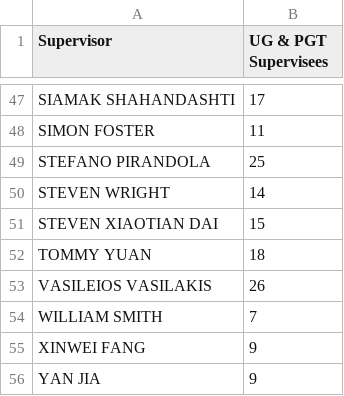
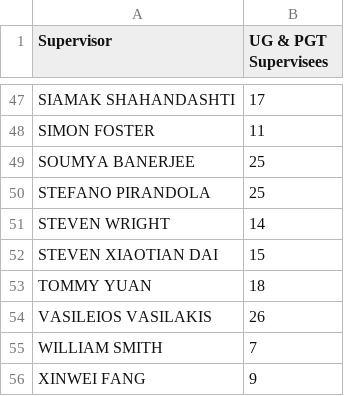
Before and after one commit to IainBate/workload-model, a CSV file: data/pastoral_load.csv, drawn as a sheet; only a part is shown, gaps mark what is left out; the shorter side is filled out with more unchanged rows.

Commit message:
chore: auto-commit after tool use at 2026-09-04 10:02:35

```diff
--- a/data/pastoral_load.csv
+++ b/data/pastoral_load.csv
@@ -48,2 +48,3 @@ SIAMAK SHAHANDASHTI,17
 SIMON FOSTER,11
+SOUMYA BANERJEE,25
 STEFANO PIRANDOLA,25
```
